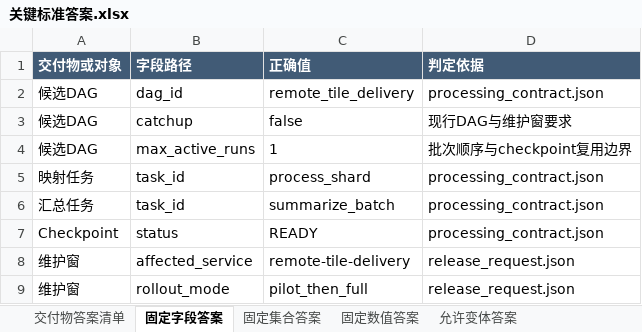
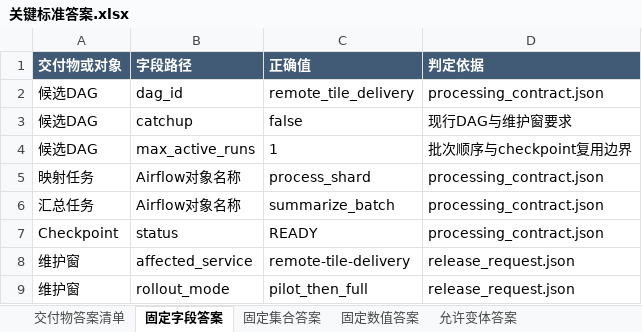
Before and after one commit to CLK123654/ale-q2388-windows-repro, an Excel workbook: task/关键标准答案.xlsx, sheet 固定字段答案, drawn as a sheet; values as stored, in another font and other column widths than the file's, no borders; the diff names each change by its address in the sheet, - before the commit and + after, or states it on an @@ line.

```diff
--- a/task/关键标准答案.xlsx (sheet 固定字段答案)
+++ b/task/关键标准答案.xlsx (sheet 固定字段答案)
-B5:B6 (字段路径): task_id
+B5:B6 (字段路径): Airflow对象名称
```
Also changed, not shown: sheet 交付物答案清单, task/任务规格转化.xlsx, 5 other files.
